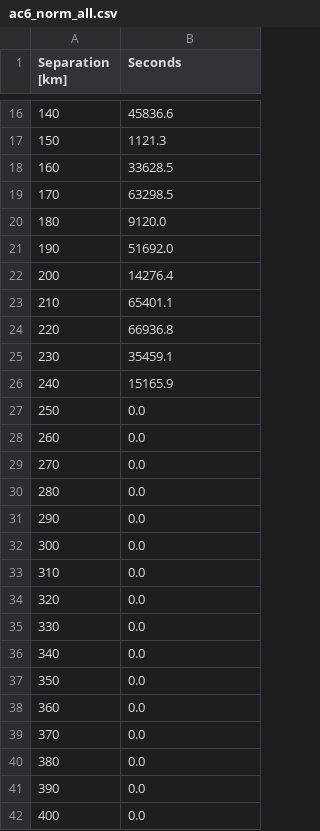
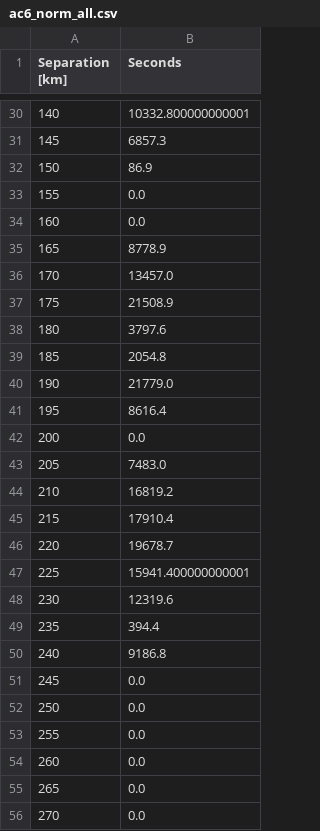
Before and after one commit to mshumko/ac6_microburst_scale_sizes, a CSV file: data/norm/ac6_norm_all.csv, drawn as a sheet; only a part is shown, gaps mark what is left out; the shorter side is filled out with more unchanged rows; the diff covers the shown part only.

```diff
--- a/data/norm/ac6_norm_all.csv
+++ b/data/norm/ac6_norm_all.csv
@@ -16,14 +30,27 @@ Separation [km],Seconds
-140,45836.6
-150,1121.3
-160,33628.5
-170,63298.5
-180,9120.0
-190,51692.0
-200,14276.4
-210,65401.1
-220,66936.8
-230,35459.1
-240,15165.9
+140,10332.800000000001
+145,6857.3
+150,86.9
+155,0.0
+160,0.0
+165,8778.9
+170,13457.0
+175,21508.9
+180,3797.6
+185,2054.8
+190,21779.0
+195,8616.4
+200,0.0
+205,7483.0
+210,16819.2
+215,17910.4
+220,19678.7
+225,15941.400000000001
+230,12319.6
+235,394.4
+240,9186.8
+245,0.0
 250,0.0
+255,0.0
 260,0.0
+265,0.0
 270,0.0
```
Also changed, not shown: 37 added rows and 15 edited cells elsewhere in this file.
